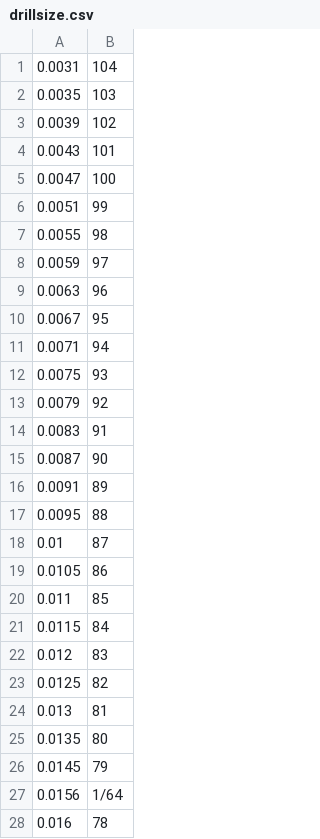
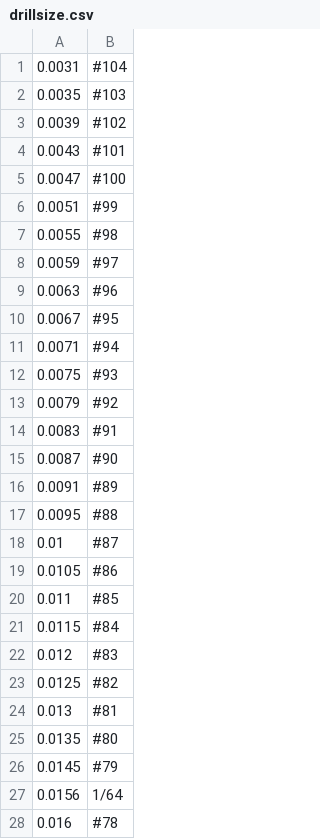
Before and after one commit to sfeek/manualmillingsuite, a CSV file: drillsize.csv, drawn as a sheet; only a part is shown; the diff covers the shown part only.

```diff
--- a/drillsize.csv
+++ b/drillsize.csv
@@ -1,28 +1,28 @@
-0.0031,104
-0.0035,103
-0.0039,102
-0.0043,101
-0.0047,100
-0.0051,99
-0.0055,98
-0.0059,97
-0.0063,96
-0.0067,95
-0.0071,94
-0.0075,93
-0.0079,92
-0.0083,91
-0.0087,90
-0.0091,89
-0.0095,88
-0.01,87
-0.0105,86
-0.011,85
-0.0115,84
-0.012,83
-0.0125,82
-0.013,81
-0.0135,80
-0.0145,79
+0.0031,#104
+0.0035,#103
+0.0039,#102
+0.0043,#101
+0.0047,#100
+0.0051,#99
+0.0055,#98
+0.0059,#97
+0.0063,#96
+0.0067,#95
+0.0071,#94
+0.0075,#93
+0.0079,#92
+0.0083,#91
+0.0087,#90
+0.0091,#89
+0.0095,#88
+0.01,#87
+0.0105,#86
+0.011,#85
+0.0115,#84
+0.012,#83
+0.0125,#82
+0.013,#81
+0.0135,#80
+0.0145,#79
 0.0156,1/64
-0.016,78
+0.016,#78
```
Also changed, not shown: 77 edited cells elsewhere in this file, 2 other files.
